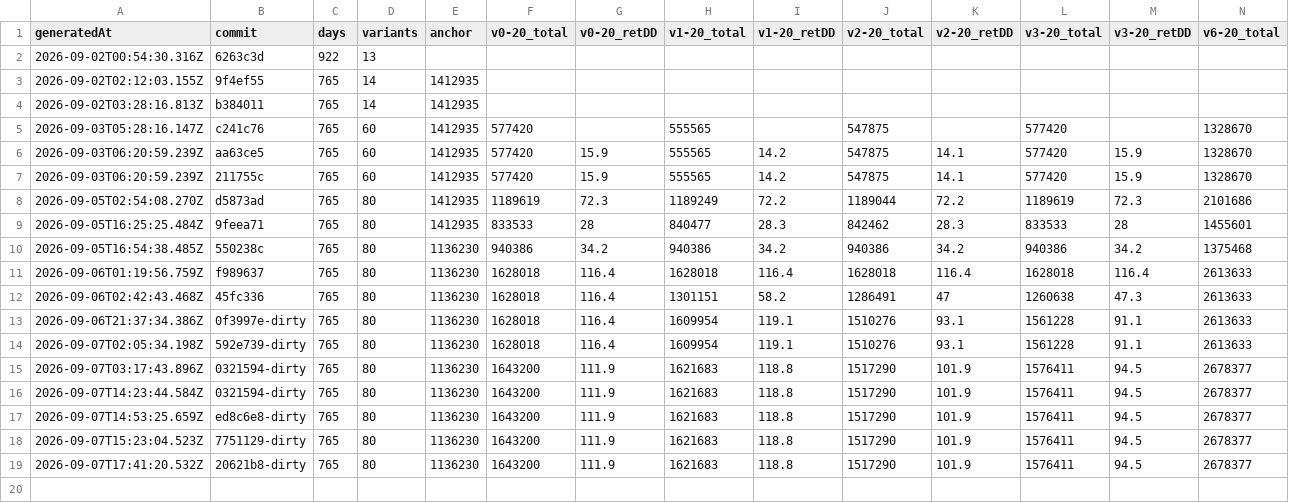
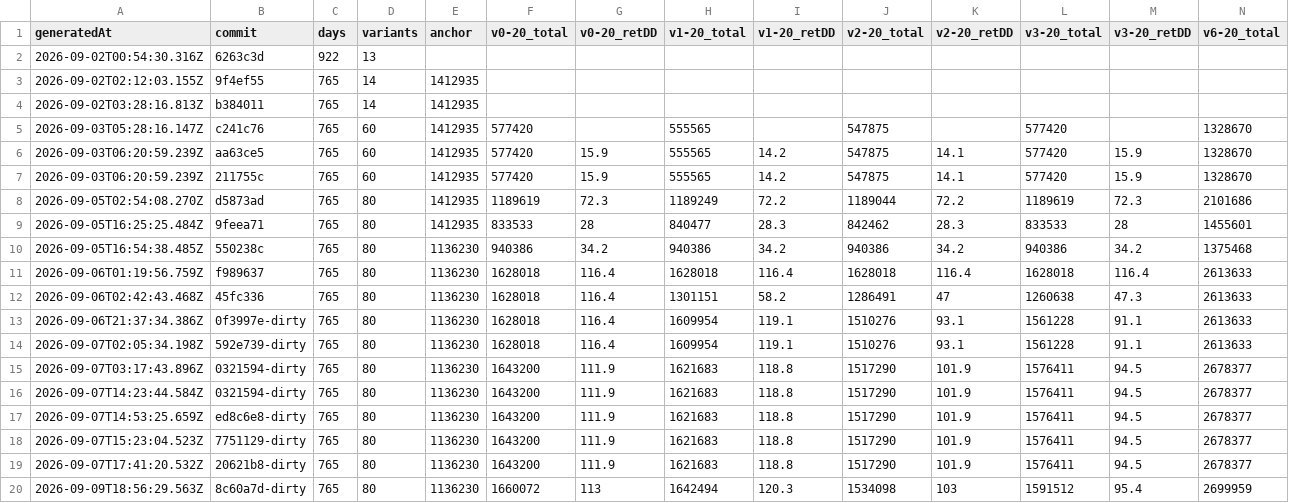
Before and after one commit to llocsirdt/optioncalc, a CSV file: data/baselines-history/index.csv, drawn as a sheet; only a part is shown; rows hold the shown columns only; the diff names each change by its address in the sheet, - before the commit and + after, or states it on an @@ line.

```diff
--- a/data/baselines-history/index.csv
+++ b/data/baselines-history/index.csv
+row 20: 2026-09-09T18:56:29.563Z | 8c60a7d-dirty | 765 | 80 | 1136230 | 1660072 | 113 | 1642494 | 120.3 | 1534098 | 103 | 1591512 | 95.4 | 2699959
```
Also changed, not shown: 2 other files.
